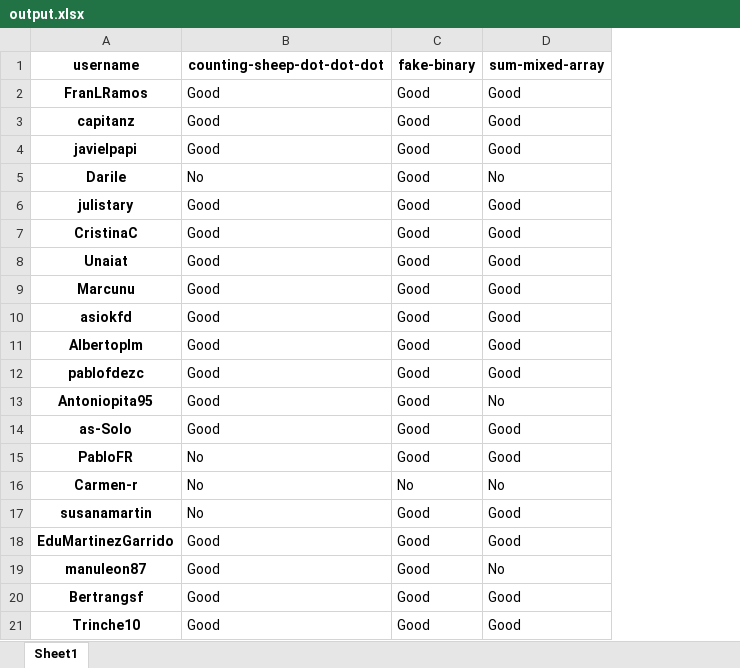
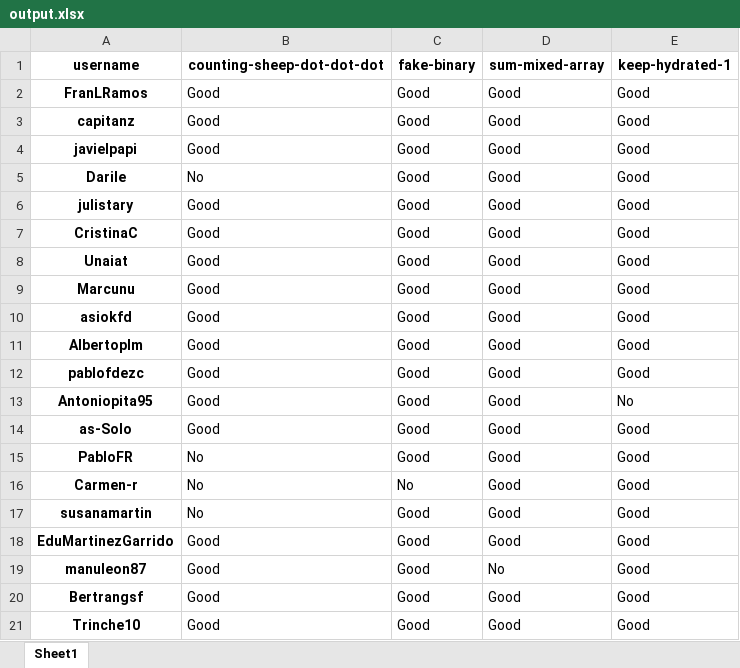
Before and after one commit to agalvezcorell/codewars-kata-student-correction-ih, an Excel workbook: output/output.xlsx, sheet Sheet1, drawn as a sheet; values as stored, in another font and other column widths than the file's, no borders; the diff names each change by its address in the sheet, - before the commit and + after, or states it on an @@ line.

```diff
--- a/output/output.xlsx (sheet Sheet1)
+++ b/output/output.xlsx (sheet Sheet1)
+column E (keep-hydrated-1), rows 2-21: Good | Good | Good | Good | Good | Good | Good | Good | Good | Good | Good | No | Good | Good | Good | Good | Good | Good | Good | Good
-D5 (sum-mixed-array): No
+D5 (sum-mixed-array): Good
-D13 (sum-mixed-array): No
+D13 (sum-mixed-array): Good
-D16 (sum-mixed-array): No
+D16 (sum-mixed-array): Good
```
Also changed, not shown: 3 other files.
